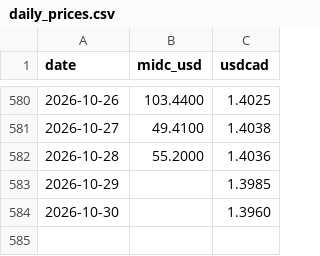
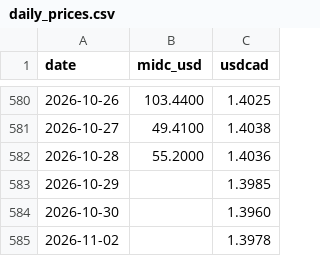
Before and after one commit to warrenboyle/bc-powerflow, a CSV file: docs/daily_prices.csv, drawn as a sheet; only a part is shown, gaps mark what is left out; the diff names each change by its address in the sheet, - before the commit and + after, or states it on an @@ line.

```diff
--- a/docs/daily_prices.csv
+++ b/docs/daily_prices.csv
+row 585: 2026-11-02 |  | 1.3978
```
Also changed, not shown: docs/hourly.csv, docs/source_compare.csv, 8 other files.
